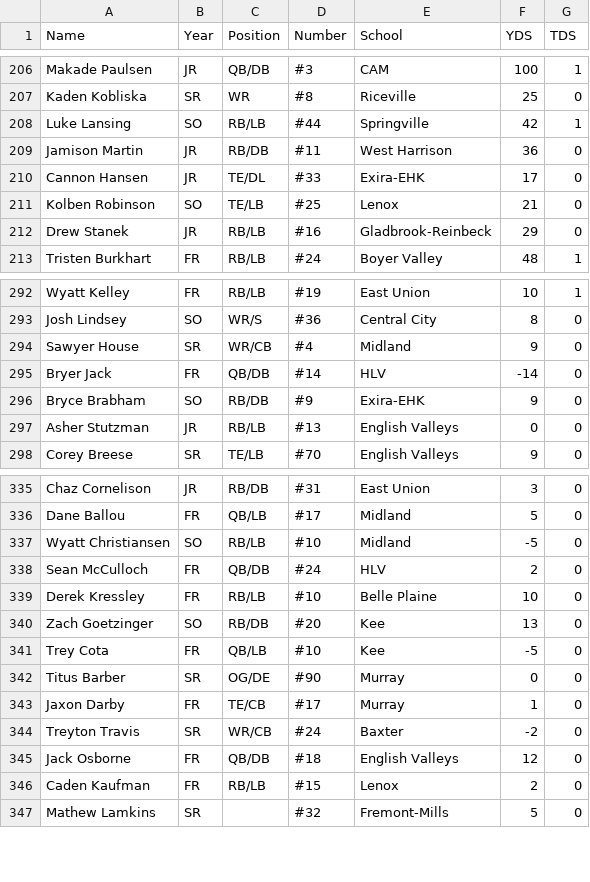
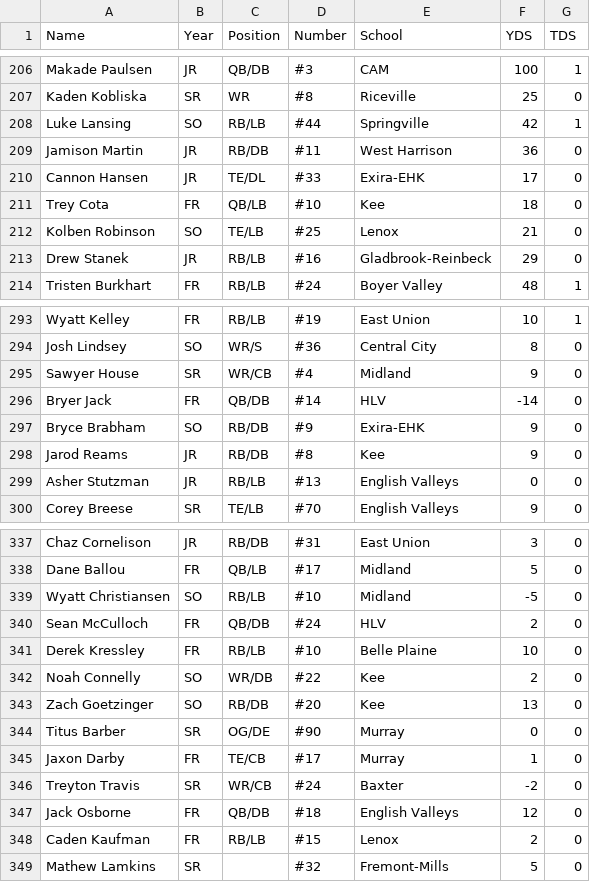
Before and after one commit to Fwiy27/8Man, a CSV file: data/Week2-rushing-all.csv, drawn as a sheet; only a part is shown, gaps mark what is left out.

```diff
--- a/data/Week2-rushing-all.csv
+++ b/data/Week2-rushing-all.csv
@@ -210,2 +210,3 @@ Jamison Martin,JR,RB/DB,#11,West Harrison,36,0
 Cannon Hansen,JR,TE/DL,#33,Exira-EHK,17,0
+Trey Cota,FR,QB/LB,#10,Kee,18,0
 Kolben Robinson,SO,TE/LB,#25,Lenox,21,0
@@ -296,2 +297,3 @@ Bryer Jack,FR,QB/DB,#14,HLV,-14,0
 Bryce Brabham,SO,RB/DB,#9,Exira-EHK,9,0
+Jarod Reams,JR,RB/DB,#8,Kee,9,0
 Asher Stutzman,JR,RB/LB,#13,English Valleys,0,0
@@ -339,4 +341,4 @@ Sean McCulloch,FR,QB/DB,#24,HLV,2,0
 Derek Kressley,FR,RB/LB,#10,Belle Plaine,10,0
+Noah Connelly,SO,WR/DB,#22,Kee,2,0
 Zach Goetzinger,SO,RB/DB,#20,Kee,13,0
-Trey Cota,FR,QB/LB,#10,Kee,-5,0
 Titus Barber,SR,OG/DE,#90,Murray,0,0
```
Also changed, not shown: data/Week2-points-ps.csv, data/Week2-points.csv, 2 other files.
